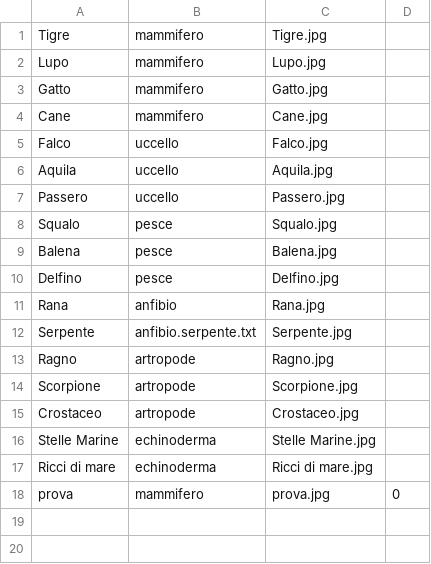
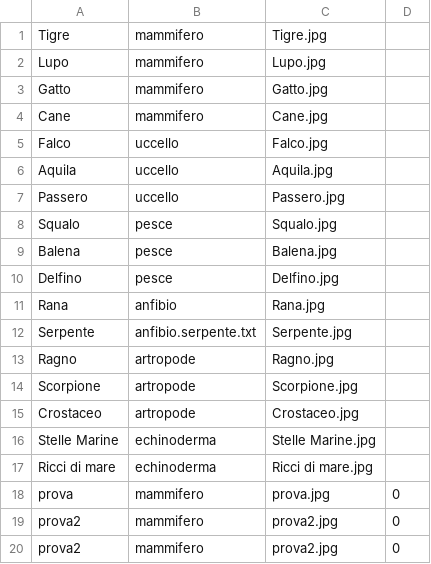
Before and after one commit to FR1G0/GTKTotem, a CSV file: data/Lista.csv, drawn as a sheet; the diff names each change by its address in the sheet, - before the commit and + after, or states it on an @@ line.

```diff
--- a/data/Lista.csv
+++ b/data/Lista.csv
+row 19: prova2 | mammifero | prova2.jpg | 0
+row 20: prova2 | mammifero | prova2.jpg | 0
```
Also changed, not shown: 6 other files.
